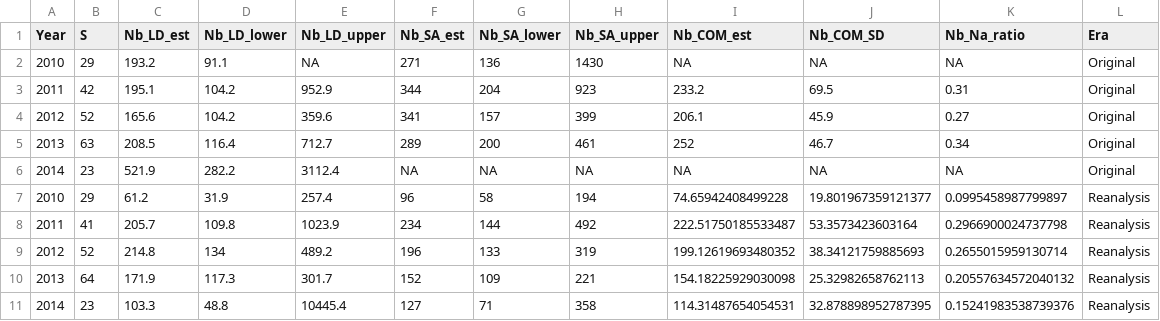
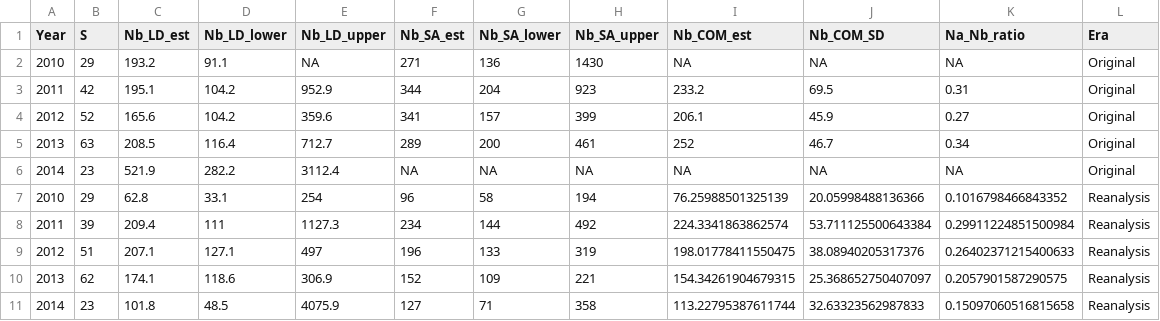
Before and after one commit to dani-davenport/White-Shark-Breeders, a CSV file: Results/Comparison_data.csv, drawn as a sheet.

```diff
--- a/Results/Comparison_data.csv
+++ b/Results/Comparison_data.csv
@@ -1,2 +1,2 @@
-Year,S,Nb_LD_est,Nb_LD_lower,Nb_LD_upper,Nb_SA_est,Nb_SA_lower,Nb_SA_upper,Nb_COM_est,Nb_COM_SD,Nb_Na_ratio,Era
+Year,S,Nb_LD_est,Nb_LD_lower,Nb_LD_upper,Nb_SA_est,Nb_SA_lower,Nb_SA_upper,Nb_COM_est,Nb_COM_SD,Na_Nb_ratio,Era
 2010,29,193.2,91.1,NA,271,136,1430,NA,NA,NA,Original
@@ -6,6 +6,6 @@ Year,S,Nb_LD_est,Nb_LD_lower,Nb_LD_upper,Nb_SA_est,Nb_SA_lower,Nb_SA_upper,Nb_CO
 2014,23,521.9,282.2,3112.4,NA,NA,NA,NA,NA,NA,Original
-2010,29,61.2,31.9,257.4,96,58,194,74.65942408499228,19.801967359121377,0.0995458987799897,Reanalysis
-2011,41,205.7,109.8,1023.9,234,144,492,222.51750185533487,53.3573423603164,0.2966900024737798,Reanalysis
-2012,52,214.8,134,489.2,196,133,319,199.12619693480352,38.34121759885693,0.2655015959130714,Reanalysis
-2013,64,171.9,117.3,301.7,152,109,221,154.18225929030098,25.32982658762113,0.20557634572040132,Reanalysis
-2014,23,103.3,48.8,10445.4,127,71,358,114.31487654054531,32.878898952787395,0.15241983538739376,Reanalysis
+2010,29,62.8,33.1,254,96,58,194,76.25988501325139,20.05998488136366,0.1016798466843352,Reanalysis
+2011,39,209.4,111,1127.3,234,144,492,224.3341863862574,53.711125500643384,0.29911224851500984,Reanalysis
+2012,51,207.1,127.1,497,196,133,319,198.01778411550475,38.08940205317376,0.26402371215400633,Reanalysis
+2013,62,174.1,118.6,306.9,152,109,221,154.34261904679315,25.368652750407097,0.2057901587290575,Reanalysis
+2014,23,101.8,48.5,4075.9,127,71,358,113.22795387611744,32.63323562987833,0.15097060516815658,Reanalysis
```
Also changed, not shown: Results/NeEstimator/NeResultsSummary.csv, Results/NeEstimator/NeResultsSummary_final.csv, 6 other files.
